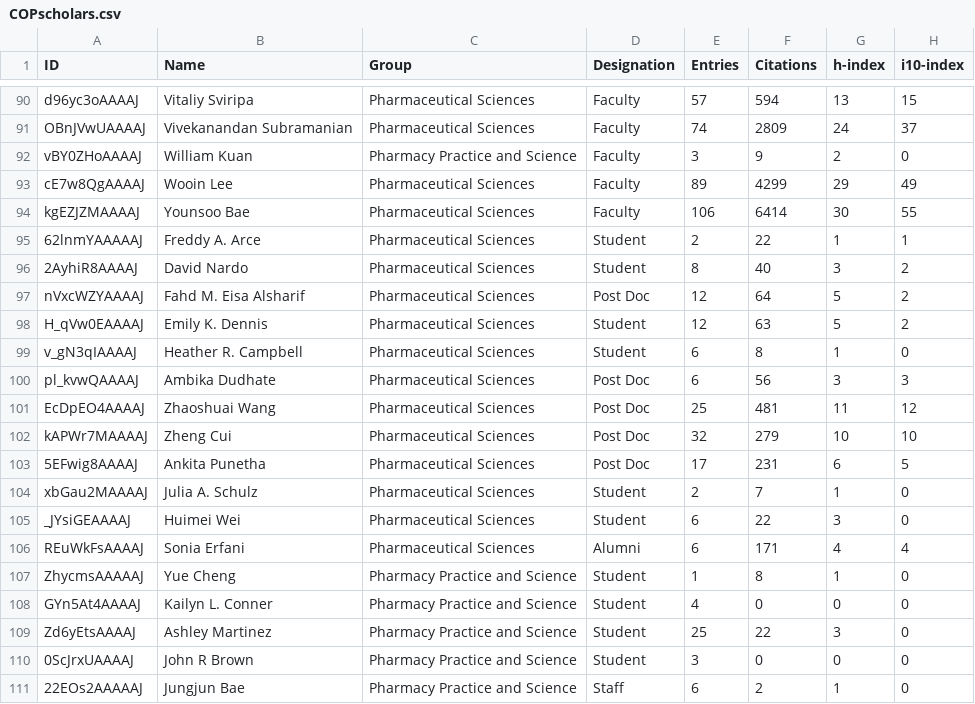
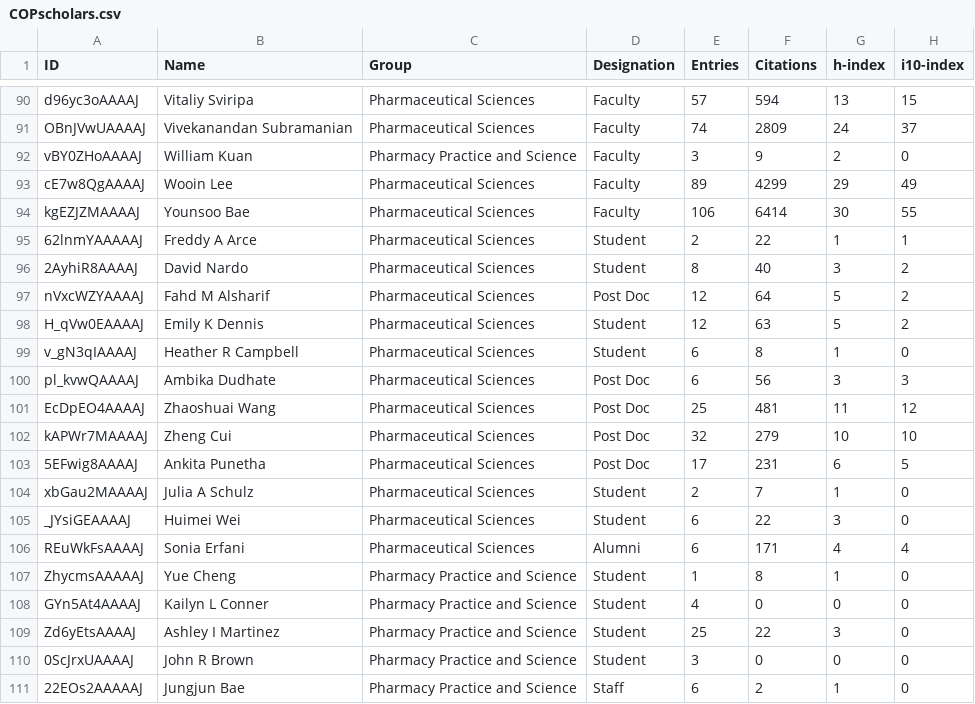
Before and after one commit to UK-IPOP/cop-network-webapp, a CSV file: data/COPscholars.csv, drawn as a sheet; only a part is shown, gaps mark what is left out; the diff covers the shown part only.

```diff
--- a/data/COPscholars.csv
+++ b/data/COPscholars.csv
@@ -94,7 +94,7 @@ cE7w8QgAAAAJ,Wooin Lee,Pharmaceutical Sciences,Faculty,89,4299,29,49
 kgEZJZMAAAAJ,Younsoo Bae,Pharmaceutical Sciences,Faculty,106,6414,30,55
-62lnmYAAAAAJ,Freddy A. Arce,Pharmaceutical Sciences,Student,2,22,1,1
+62lnmYAAAAAJ,Freddy A Arce,Pharmaceutical Sciences,Student,2,22,1,1
 2AyhiR8AAAAJ,David Nardo,Pharmaceutical Sciences,Student,8,40,3,2
-nVxcWZYAAAAJ,Fahd M. Eisa Alsharif,Pharmaceutical Sciences,Post Doc,12,64,5,2
-H_qVw0EAAAAJ,Emily K. Dennis,Pharmaceutical Sciences,Student,12,63,5,2
-v_gN3qIAAAAJ,Heather R. Campbell,Pharmaceutical Sciences,Student,6,8,1,0
+nVxcWZYAAAAJ,Fahd M Alsharif,Pharmaceutical Sciences,Post Doc,12,64,5,2
+H_qVw0EAAAAJ,Emily K Dennis,Pharmaceutical Sciences,Student,12,63,5,2
+v_gN3qIAAAAJ,Heather R Campbell,Pharmaceutical Sciences,Student,6,8,1,0
 pl_kvwQAAAAJ,Ambika Dudhate,Pharmaceutical Sciences,Post Doc,6,56,3,3
@@ -103,3 +103,3 @@ kAPWr7MAAAAJ,Zheng Cui,Pharmaceutical Sciences,Post Doc,32,279,10,10
 5EFwig8AAAAJ,Ankita Punetha,Pharmaceutical Sciences,Post Doc,17,231,6,5
-xbGau2MAAAAJ,Julia A. Schulz,Pharmaceutical Sciences,Student,2,7,1,0
+xbGau2MAAAAJ,Julia A Schulz,Pharmaceutical Sciences,Student,2,7,1,0
 _JYsiGEAAAAJ,Huimei Wei,Pharmaceutical Sciences,Student,6,22,3,0
@@ -107,4 +107,4 @@ REuWkFsAAAAJ,Sonia Erfani,Pharmaceutical Sciences,Alumni,6,171,4,4
 ZhycmsAAAAAJ,Yue Cheng,Pharmacy Practice and Science,Student,1,8,1,0
-GYn5At4AAAAJ,Kailyn L. Conner,Pharmacy Practice and Science,Student,4,0,0,0
-Zd6yEtsAAAAJ,Ashley Martinez,Pharmacy Practice and Science,Student,25,22,3,0
+GYn5At4AAAAJ,Kailyn L Conner,Pharmacy Practice and Science,Student,4,0,0,0
+Zd6yEtsAAAAJ,Ashley I Martinez,Pharmacy Practice and Science,Student,25,22,3,0
 0ScJrxUAAAAJ,John R Brown,Pharmacy Practice and Science,Student,3,0,0,0
```
Also changed, not shown: 37 edited cells elsewhere in this file, 1 other file.
